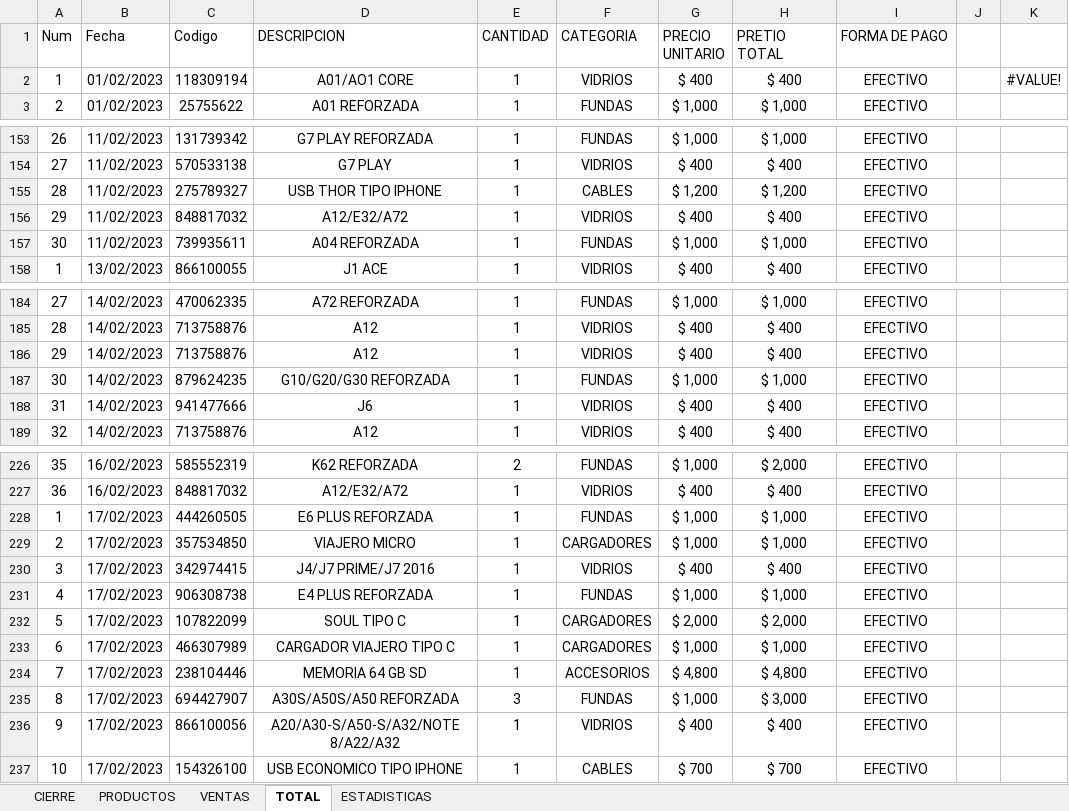
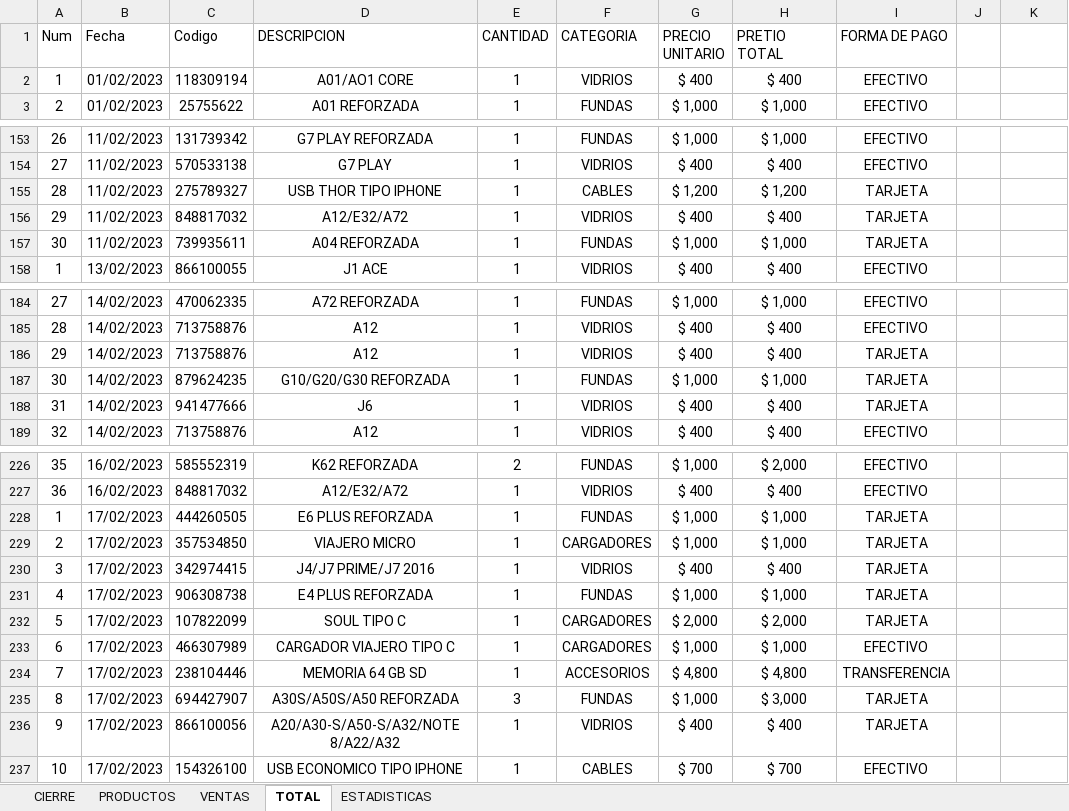
Before and after one commit to LeoIsleno/El-Mundo-del-Celular---Gestion, an Excel workbook: App Definitiva/El Mundo Del Celular.xlsm, sheet TOTAL, drawn as a sheet; only a part is shown, gaps mark what is left out; values as stored, in another font and other column widths than the file's, no borders; table styles not drawn; the diff covers the shown part only; the diff names each change by its address in the sheet, - before the commit and + after, or states it on an @@ line.

```diff
--- a/App Definitiva/El Mundo Del Celular.xlsm (sheet TOTAL)
+++ b/App Definitiva/El Mundo Del Celular.xlsm (sheet TOTAL)
-K2: #VALUE!
+K2: (empty)
-I155:I157 (FORMA DE PAGO): EFECTIVO
+I155:I157 (FORMA DE PAGO): TARJETA
-I186:I188 (FORMA DE PAGO): EFECTIVO
+I186:I188 (FORMA DE PAGO): TARJETA
-I228:I232 (FORMA DE PAGO): EFECTIVO
+I228:I232 (FORMA DE PAGO): TARJETA
-I234 (FORMA DE PAGO): EFECTIVO
+I234 (FORMA DE PAGO): TRANSFERENCIA
-I235:I236 (FORMA DE PAGO): EFECTIVO
+I235:I236 (FORMA DE PAGO): TARJETA
```
Also changed, not shown: 21 removed rows and 28 edited cells elsewhere in this sheet, sheet ESTADISTICAS, sheet VENTAS, sheet PRODUCTOS, sheet CIERRE, formulas that keep their value, 1 other file.
